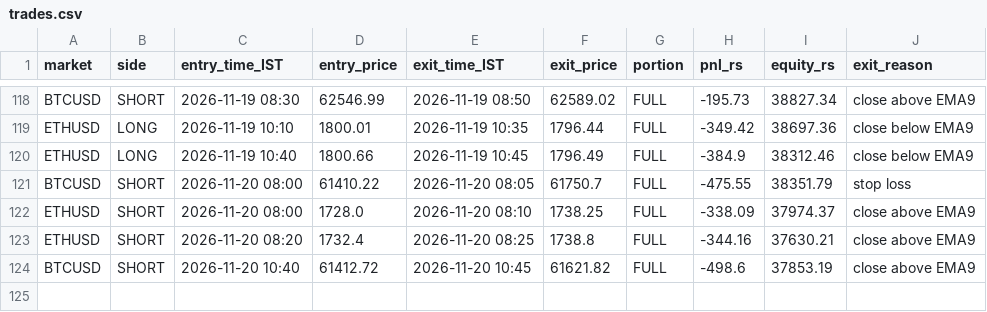
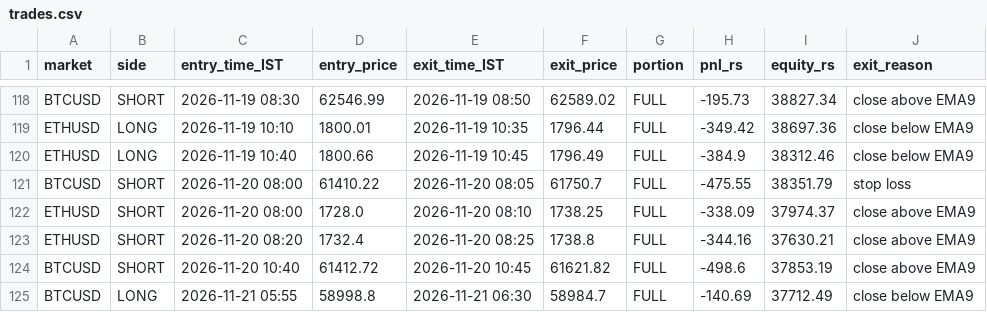
Before and after one commit to JPonline-cmd/paper-trading-bot, a CSV file: vwap_bot/trades.csv, drawn as a sheet; only a part is shown, gaps mark what is left out.

```diff
--- a/vwap_bot/trades.csv
+++ b/vwap_bot/trades.csv
@@ -124 +124,2 @@ ETHUSD,SHORT,2026-11-20 08:20,1732.4,2026-11-20 08:25,1738.8,FULL,-344.16,37630.
 BTCUSD,SHORT,2026-11-20 10:40,61412.72,2026-11-20 10:45,61621.82,FULL,-498.6,37853.19,close above EMA9
+BTCUSD,LONG,2026-11-21 05:55,58998.8,2026-11-21 06:30,58984.7,FULL,-140.69,37712.49,close below EMA9
```
Also changed, not shown: vwap_bot/equity.csv, 3 other files.
